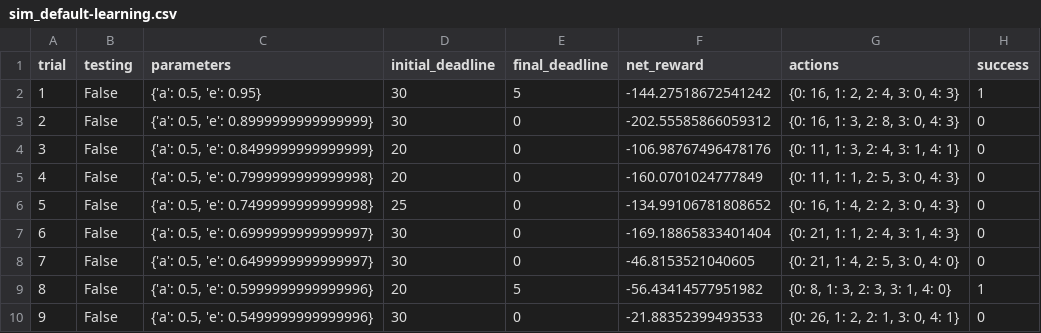
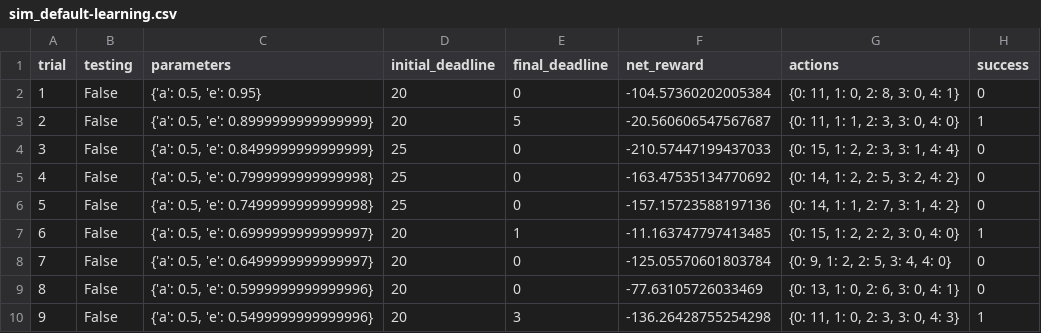
Before and after one commit to crperezt/machine-learning, a CSV file: projects/smartcab/logs/sim_default-learning.csv, drawn as a sheet; only a part is shown; the diff covers the shown part only.

```diff
--- a/projects/smartcab/logs/sim_default-learning.csv
+++ b/projects/smartcab/logs/sim_default-learning.csv
@@ -1,10 +1,10 @@
 trial,testing,parameters,initial_deadline,final_deadline,net_reward,actions,success
-1,False,"{'a': 0.5, 'e': 0.95}",30,5,-144.27518672541242,"{0: 16, 1: 2, 2: 4, 3: 0, 4: 3}",1
-2,False,"{'a': 0.5, 'e': 0.8999999999999999}",30,0,-202.55585866059312,"{0: 16, 1: 3, 2: 8, 3: 0, 4: 3}",0
-3,False,"{'a': 0.5, 'e': 0.8499999999999999}",20,0,-106.98767496478176,"{0: 11, 1: 3, 2: 4, 3: 1, 4: 1}",0
-4,False,"{'a': 0.5, 'e': 0.7999999999999998}",20,0,-160.0701024777849,"{0: 11, 1: 1, 2: 5, 3: 0, 4: 3}",0
-5,False,"{'a': 0.5, 'e': 0.7499999999999998}",25,0,-134.99106781808652,"{0: 16, 1: 4, 2: 2, 3: 0, 4: 3}",0
-6,False,"{'a': 0.5, 'e': 0.6999999999999997}",30,0,-169.18865833401404,"{0: 21, 1: 1, 2: 4, 3: 1, 4: 3}",0
-7,False,"{'a': 0.5, 'e': 0.6499999999999997}",30,0,-46.8153521040605,"{0: 21, 1: 4, 2: 5, 3: 0, 4: 0}",0
-8,False,"{'a': 0.5, 'e': 0.5999999999999996}",20,5,-56.43414577951982,"{0: 8, 1: 3, 2: 3, 3: 1, 4: 0}",1
-9,False,"{'a': 0.5, 'e': 0.5499999999999996}",30,0,-21.88352399493533,"{0: 26, 1: 2, 2: 1, 3: 0, 4: 1}",0
+1,False,"{'a': 0.5, 'e': 0.95}",20,0,-104.57360202005384,"{0: 11, 1: 0, 2: 8, 3: 0, 4: 1}",0
+2,False,"{'a': 0.5, 'e': 0.8999999999999999}",20,5,-20.560606547567687,"{0: 11, 1: 1, 2: 3, 3: 0, 4: 0}",1
+3,False,"{'a': 0.5, 'e': 0.8499999999999999}",25,0,-210.57447199437033,"{0: 15, 1: 2, 2: 3, 3: 1, 4: 4}",0
+4,False,"{'a': 0.5, 'e': 0.7999999999999998}",25,0,-163.47535134770692,"{0: 14, 1: 2, 2: 5, 3: 2, 4: 2}",0
+5,False,"{'a': 0.5, 'e': 0.7499999999999998}",25,0,-157.15723588197136,"{0: 14, 1: 1, 2: 7, 3: 1, 4: 2}",0
+6,False,"{'a': 0.5, 'e': 0.6999999999999997}",20,1,-11.163747797413485,"{0: 15, 1: 2, 2: 2, 3: 0, 4: 0}",1
+7,False,"{'a': 0.5, 'e': 0.6499999999999997}",20,0,-125.05570601803784,"{0: 9, 1: 2, 2: 5, 3: 4, 4: 0}",0
+8,False,"{'a': 0.5, 'e': 0.5999999999999996}",20,0,-77.63105726033469,"{0: 13, 1: 0, 2: 6, 3: 0, 4: 1}",0
+9,False,"{'a': 0.5, 'e': 0.5499999999999996}",20,3,-136.26428755254298,"{0: 11, 1: 0, 2: 3, 3: 0, 4: 3}",1
```
Also changed, not shown: 85 edited cells elsewhere in this file, projects/smartcab/logs/sim_improved-learning.csv, 7 other files.
